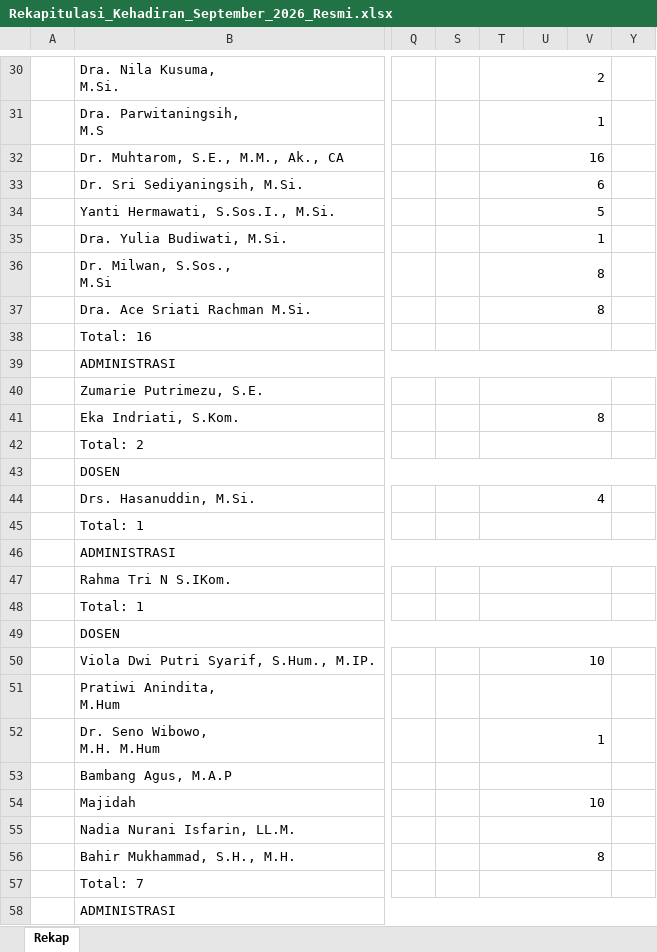
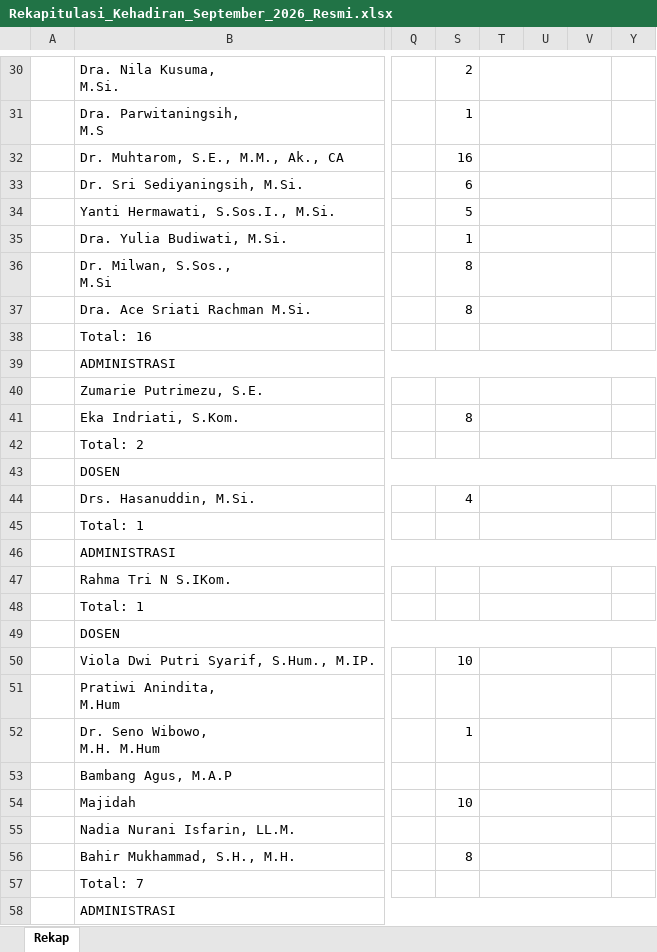
Before and after one commit to fadil767/dashboard-absensi-fhisip, an Excel workbook: Rekapitulasi_Kehadiran_September_2026_Resmi.xlsx, sheet Rekap, drawn as a sheet; only a part is shown, gaps mark what is left out; values as stored, in another font and other column widths than the file's, no cell formats; charts and pictures not drawn; removed rows and columns are numbered as before the commit, all else as after; the diff covers the shown part only; the diff names each change by its address in the sheet, - before the commit and + after, or states it on an @@ line.

```diff
--- a/Rekapitulasi_Kehadiran_September_2026_Resmi.xlsx (sheet Rekap)
+++ b/Rekapitulasi_Kehadiran_September_2026_Resmi.xlsx (sheet Rekap)
-column S, empty
+column T, empty
-T30:V30 merged
-T31:V31 merged
-T32:V32 merged
-T33:V33 merged
-T34:V34 merged
-T35:V35 merged
-T36:V36 merged
-T37:V37 merged
-T38:V38 merged
-T40:V40 merged
-T41:V41 merged
-T42:V42 merged
-T44:V44 merged
-T45:V45 merged
-T47:V47 merged
-T48:V48 merged
-T50:V50 merged
-T51:V51 merged
-T52:V52 merged
-T53:V53 merged
-T54:V54 merged
-T55:V55 merged
-T56:V56 merged
-T57:V57 merged
```
Also changed, not shown: 2 edited cells and merged cells elsewhere in this sheet, cell formats, Rekapitulasi_Kehadiran_Oktober_2026_Resmi.xlsx, Template_Rekapitulasi_Kehadiran_FHISIP_Resmi.xlsx, 4 other files.
